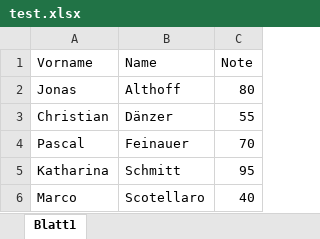
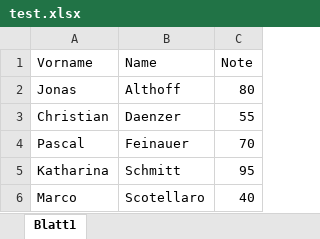
Before and after one commit to BobMcGlobus/Moodle-Excel-T6, an Excel workbook: 02_Daten/test.xlsx, sheet Blatt1, drawn as a sheet; values as stored, in another font and other column widths than the file's, no borders; the diff names each change by its address in the sheet, - before the commit and + after, or states it on an @@ line.

Commit message:
ä to ae

```diff
--- a/02_Daten/test.xlsx (sheet Blatt1)
+++ b/02_Daten/test.xlsx (sheet Blatt1)
-B3 (Name): Dänzer
+B3 (Name): Daenzer
```
